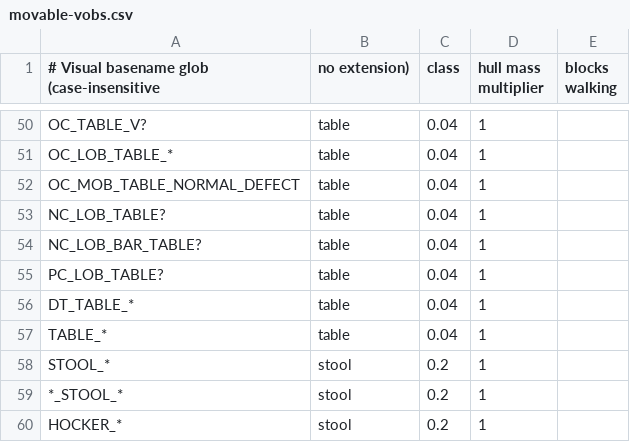
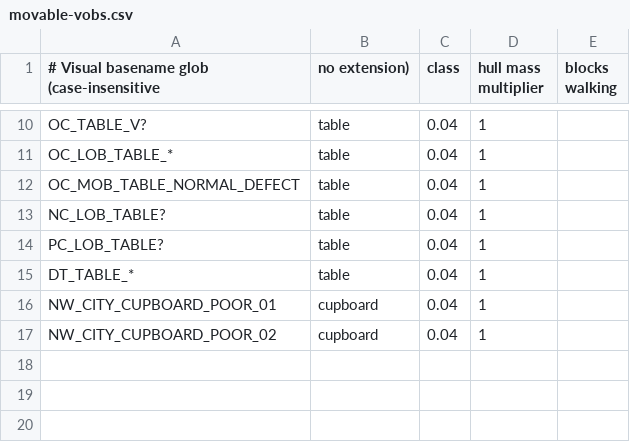
Before and after one commit to ffring/GothicAI, a CSV file: OpenGothic/data/movable-vobs.csv, drawn as a sheet; only a part is shown, gaps mark what is left out; the diff covers the shown part only.

```diff
--- a/OpenGothic/data/movable-vobs.csv
+++ b/OpenGothic/data/movable-vobs.csv
@@ -53,8 +13,5 @@ OC_MOB_TABLE_NORMAL_DEFECT,table,0.04,1
 NC_LOB_TABLE?,table,0.04,1
-NC_LOB_BAR_TABLE?,table,0.04,1
 PC_LOB_TABLE?,table,0.04,1
 DT_TABLE_*,table,0.04,1
-TABLE_*,table,0.04,1
-STOOL_*,stool,0.2,1
-*_STOOL_*,stool,0.2,1
-HOCKER_*,stool,0.2,1
+NW_CITY_CUPBOARD_POOR_01,cupboard,0.04,1
+NW_CITY_CUPBOARD_POOR_02,cupboard,0.04,1
```
Also changed, not shown: 40 removed rows elsewhere in this file, 4 other files.
